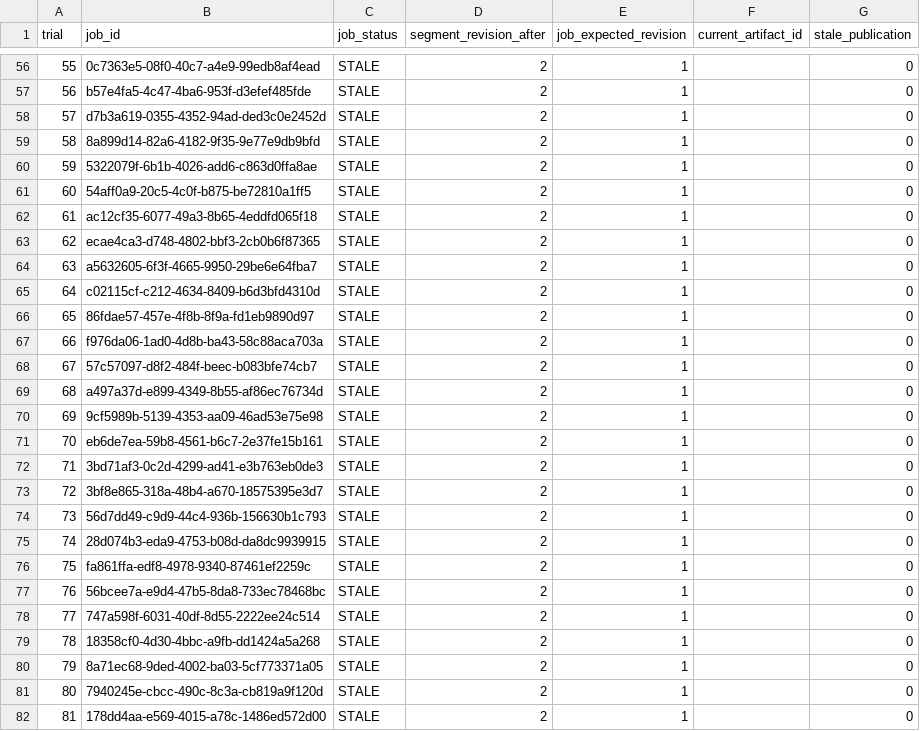
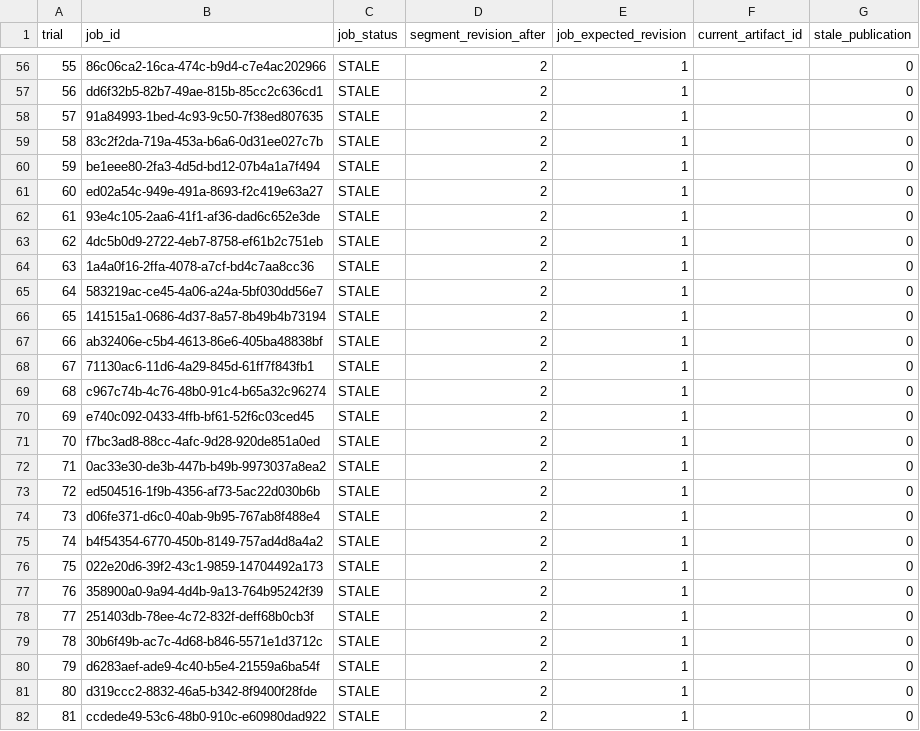
Before and after one commit to ndung768/YouAudioLab, a CSV file: docs/software/eval/integrity_race.csv, drawn as a sheet; only a part is shown, gaps mark what is left out; the diff covers the shown part only.

```diff
--- a/docs/software/eval/integrity_race.csv
+++ b/docs/software/eval/integrity_race.csv
@@ -56,27 +56,27 @@ trial,job_id,job_status,segment_revision_after,job_expected_revision,current_art
-55,0c7363e5-08f0-40c7-a4e9-99edb8af4ead,STALE,2,1,,0
-56,b57e4fa5-4c47-4ba6-953f-d3efef485fde,STALE,2,1,,0
-57,d7b3a619-0355-4352-94ad-ded3c0e2452d,STALE,2,1,,0
-58,8a899d14-82a6-4182-9f35-9e77e9db9bfd,STALE,2,1,,0
-59,5322079f-6b1b-4026-add6-c863d0ffa8ae,STALE,2,1,,0
-60,54aff0a9-20c5-4c0f-b875-be72810a1ff5,STALE,2,1,,0
-61,ac12cf35-6077-49a3-8b65-4eddfd065f18,STALE,2,1,,0
-62,ecae4ca3-d748-4802-bbf3-2cb0b6f87365,STALE,2,1,,0
-63,a5632605-6f3f-4665-9950-29be6e64fba7,STALE,2,1,,0
-64,c02115cf-c212-4634-8409-b6d3bfd4310d,STALE,2,1,,0
-65,86fdae57-457e-4f8b-8f9a-fd1eb9890d97,STALE,2,1,,0
-66,f976da06-1ad0-4d8b-ba43-58c88aca703a,STALE,2,1,,0
-67,57c57097-d8f2-484f-beec-b083bfe74cb7,STALE,2,1,,0
-68,a497a37d-e899-4349-8b55-af86ec76734d,STALE,2,1,,0
-69,9cf5989b-5139-4353-aa09-46ad53e75e98,STALE,2,1,,0
-70,eb6de7ea-59b8-4561-b6c7-2e37fe15b161,STALE,2,1,,0
-71,3bd71af3-0c2d-4299-ad41-e3b763eb0de3,STALE,2,1,,0
-72,3bf8e865-318a-48b4-a670-18575395e3d7,STALE,2,1,,0
-73,56d7dd49-c9d9-44c4-936b-156630b1c793,STALE,2,1,,0
-74,28d074b3-eda9-4753-b08d-da8dc9939915,STALE,2,1,,0
-75,fa861ffa-edf8-4978-9340-87461ef2259c,STALE,2,1,,0
-76,56bcee7a-e9d4-47b5-8da8-733ec78468bc,STALE,2,1,,0
-77,747a598f-6031-40df-8d55-2222ee24c514,STALE,2,1,,0
-78,18358cf0-4d30-4bbc-a9fb-dd1424a5a268,STALE,2,1,,0
-79,8a71ec68-9ded-4002-ba03-5cf773371a05,STALE,2,1,,0
-80,7940245e-cbcc-490c-8c3a-cb819a9f120d,STALE,2,1,,0
-81,178dd4aa-e569-4015-a78c-1486ed572d00,STALE,2,1,,0
+55,86c06ca2-16ca-474c-b9d4-c7e4ac202966,STALE,2,1,,0
+56,dd6f32b5-82b7-49ae-815b-85cc2c636cd1,STALE,2,1,,0
+57,91a84993-1bed-4c93-9c50-7f38ed807635,STALE,2,1,,0
+58,83c2f2da-719a-453a-b6a6-0d31ee027c7b,STALE,2,1,,0
+59,be1eee80-2fa3-4d5d-bd12-07b4a1a7f494,STALE,2,1,,0
+60,ed02a54c-949e-491a-8693-f2c419e63a27,STALE,2,1,,0
+61,93e4c105-2aa6-41f1-af36-dad6c652e3de,STALE,2,1,,0
+62,4dc5b0d9-2722-4eb7-8758-ef61b2c751eb,STALE,2,1,,0
+63,1a4a0f16-2ffa-4078-a7cf-bd4c7aa8cc36,STALE,2,1,,0
+64,583219ac-ce45-4a06-a24a-5bf030dd56e7,STALE,2,1,,0
+65,141515a1-0686-4d37-8a57-8b49b4b73194,STALE,2,1,,0
+66,ab32406e-c5b4-4613-86e6-405ba48838bf,STALE,2,1,,0
+67,71130ac6-11d6-4a29-845d-61ff7f843fb1,STALE,2,1,,0
+68,c967c74b-4c76-48b0-91c4-b65a32c96274,STALE,2,1,,0
+69,e740c092-0433-4ffb-bf61-52f6c03ced45,STALE,2,1,,0
+70,f7bc3ad8-88cc-4afc-9d28-920de851a0ed,STALE,2,1,,0
+71,0ac33e30-de3b-447b-b49b-9973037a8ea2,STALE,2,1,,0
+72,ed504516-1f9b-4356-af73-5ac22d030b6b,STALE,2,1,,0
+73,d06fe371-d6c0-40ab-9b95-767ab8f488e4,STALE,2,1,,0
+74,b4f54354-6770-450b-8149-757ad4d8a4a2,STALE,2,1,,0
+75,022e20d6-39f2-43c1-9859-14704492a173,STALE,2,1,,0
+76,358900a0-9a94-4d4b-9a13-764b95242f39,STALE,2,1,,0
+77,251403db-78ee-4c72-832f-deff68b0cb3f,STALE,2,1,,0
+78,30b6f49b-ac7c-4d68-b846-5571e1d3712c,STALE,2,1,,0
+79,d6283aef-ade9-4c40-b5e4-21559a6ba54f,STALE,2,1,,0
+80,d319ccc2-8832-46a5-b342-8f9400f28fde,STALE,2,1,,0
+81,ccdede49-53c6-48b0-910c-e60980dad922,STALE,2,1,,0
```
Also changed, not shown: 73 edited cells elsewhere in this file, docs/software/eval/sample_segments.csv, 19 other files.
